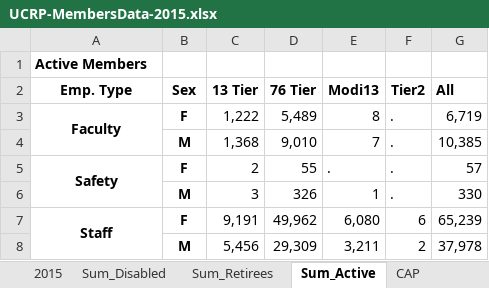
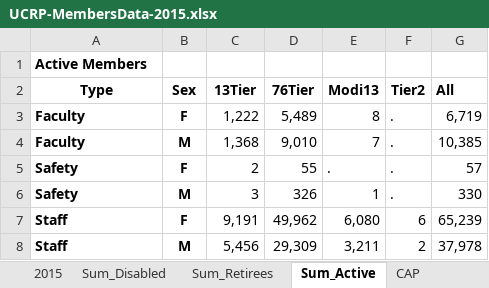
Before and after one commit to marshallpku/Model_UCRP, an Excel workbook: Data/UCRP-MembersData-2015.xlsx, sheet Sum_Active, drawn as a sheet; values as stored, in another font and other column widths than the file's, no borders; the diff names each change by its address in the sheet, - before the commit and + after, or states it on an @@ line.

Commit message:
add plan data file

```diff
--- a/Data/UCRP-MembersData-2015.xlsx (sheet Sum_Active)
+++ b/Data/UCRP-MembersData-2015.xlsx (sheet Sum_Active)
-A2: Emp. Type
+A2: Type
-C2: 13 Tier
+C2: 13Tier
-D2: 76 Tier
+D2: 76Tier
-A3 alignment: center
+A3 alignment: left
-A3:A4 merged
-A4 (Type): (empty)
+A4 (Type): Faculty
-A5 alignment: center
+A5 alignment: left
-A5:A6 merged
-A6 (Type): (empty)
+A6 (Type): Safety
-A7 alignment: center
+A7 alignment: left
-A7:A8 merged
-A8 (Type): (empty)
+A8 (Type): Staff
```
Also changed, not shown: sheet Terms_HAPC, sheet Terms_N.
